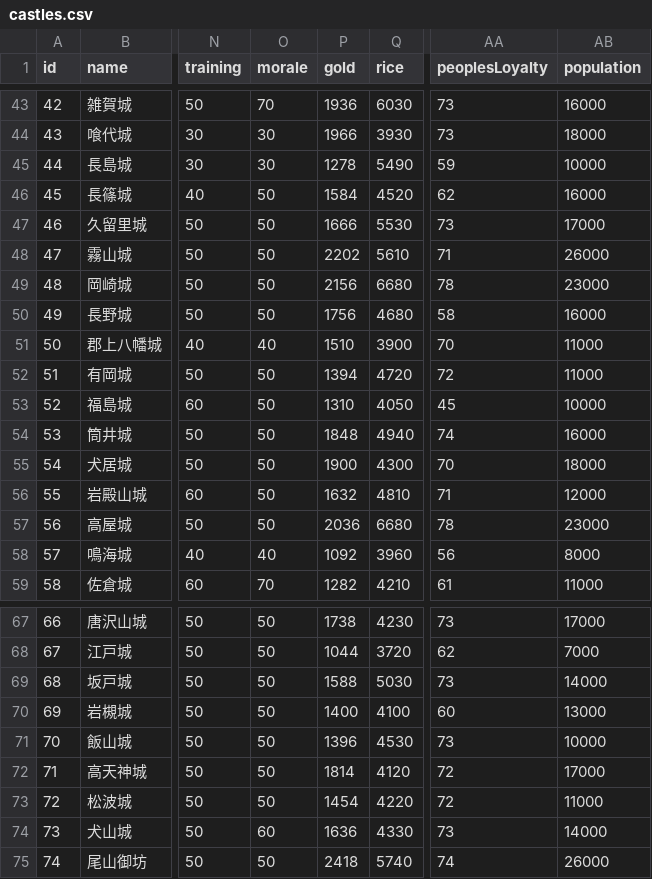
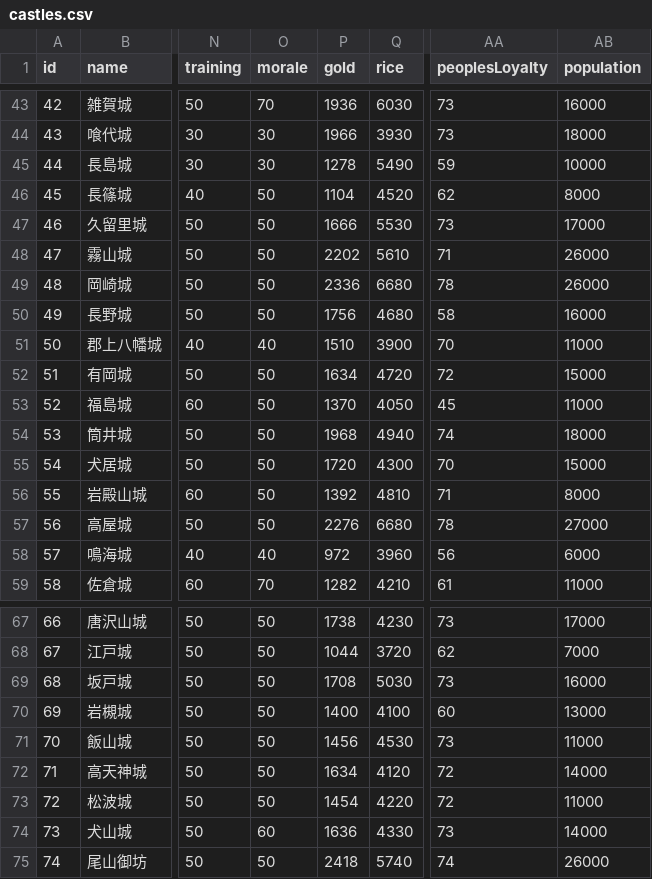
Before and after one commit to actrsys/sengoku-hadou, a CSV file: data/scenarios/1562_kiyosudoumei/castles.csv, drawn as a sheet; only a part is shown, gaps mark what is left out; the diff covers the shown part only; the diff names each change by its address in the sheet, - before the commit and + after, or states it on an @@ line.

Commit message:
Add files via upload

```diff
--- a/data/scenarios/1562_kiyosudoumei/castles.csv
+++ b/data/scenarios/1562_kiyosudoumei/castles.csv
-P46 (gold): 1584
+P46 (gold): 1104
-AB46 (population): 16000
+AB46 (population): 8000
-P49 (gold): 2156
+P49 (gold): 2336
-AB49 (population): 23000
+AB49 (population): 26000
-P52 (gold): 1394
+P52 (gold): 1634
-AB52 (population): 11000
+AB52 (population): 15000
-P53 (gold): 1310
+P53 (gold): 1370
-AB53 (population): 10000
+AB53 (population): 11000
-P54 (gold): 1848
+P54 (gold): 1968
-AB54 (population): 16000
+AB54 (population): 18000
-P55 (gold): 1900
+P55 (gold): 1720
-AB55 (population): 18000
+AB55 (population): 15000
-P56 (gold): 1632
+P56 (gold): 1392
-AB56 (population): 12000
+AB56 (population): 8000
-P57 (gold): 2036
+P57 (gold): 2276
-AB57 (population): 23000
+AB57 (population): 27000
-P58 (gold): 1092
+P58 (gold): 972
-AB58 (population): 8000
+AB58 (population): 6000
-P69 (gold): 1588
+P69 (gold): 1708
-AB69 (population): 14000
+AB69 (population): 16000
-P71 (gold): 1396
+P71 (gold): 1456
-AB71 (population): 10000
+AB71 (population): 11000
-P72 (gold): 1814
+P72 (gold): 1634
-AB72 (population): 17000
+AB72 (population): 14000
```
Also changed, not shown: 24 edited cells elsewhere in this file.
